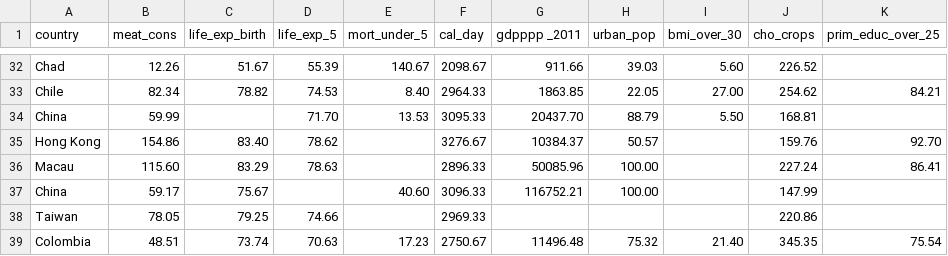
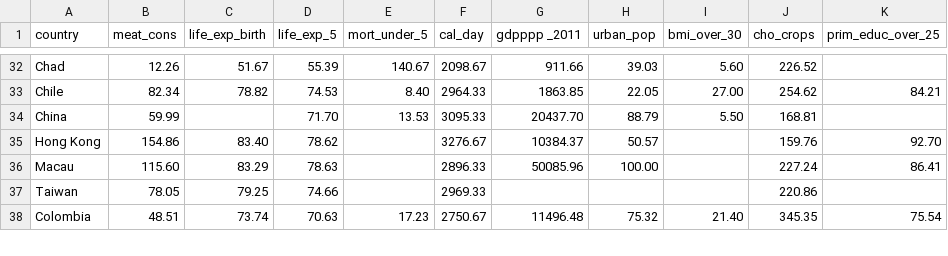
Before and after one commit to rcsmit/streamlit_scripts, a CSV file: input/meat_consumption.csv, drawn as a sheet; only a part is shown, gaps mark what is left out; the diff names each change by its address in the sheet, - before the commit and + after, or states it on an @@ line.

```diff
--- a/input/meat_consumption.csv
+++ b/input/meat_consumption.csv
-row 37: China | 59.17 | 75.67 |  | 40.60 | 3096.33 | 116752.21 | 100.00 |  | 147.99
```
Also changed, not shown: 2 other files.
